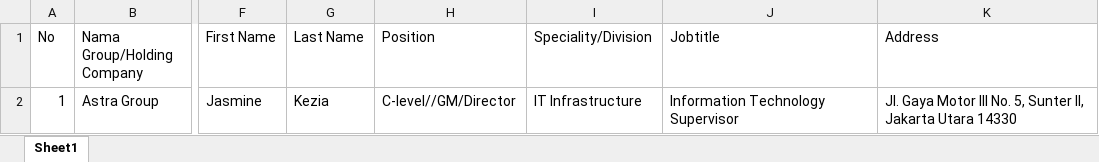
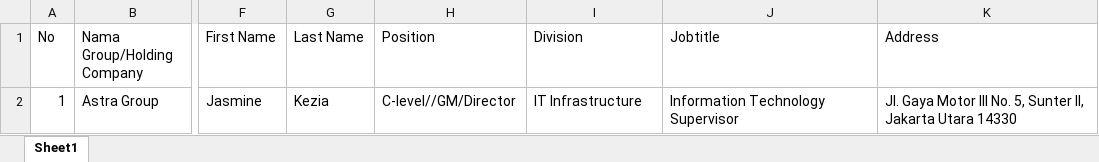
Before and after one commit to josephthewarrior1/Crm_Kimcommunication_fe, an Excel workbook: public/Database_Template.xlsx, sheet Sheet1, drawn as a sheet; only a part is shown, gaps mark what is left out; values as stored, in another font and other column widths than the file's, no borders; the diff names each change by its address in the sheet, - before the commit and + after, or states it on an @@ line.

Commit message:
feat: add structured pre-event approval status and city filtering

```diff
--- a/public/Database_Template.xlsx (sheet Sheet1)
+++ b/public/Database_Template.xlsx (sheet Sheet1)
-I1: Speciality/Division
+I1: Division
```
Also changed, not shown: 21 other files.
